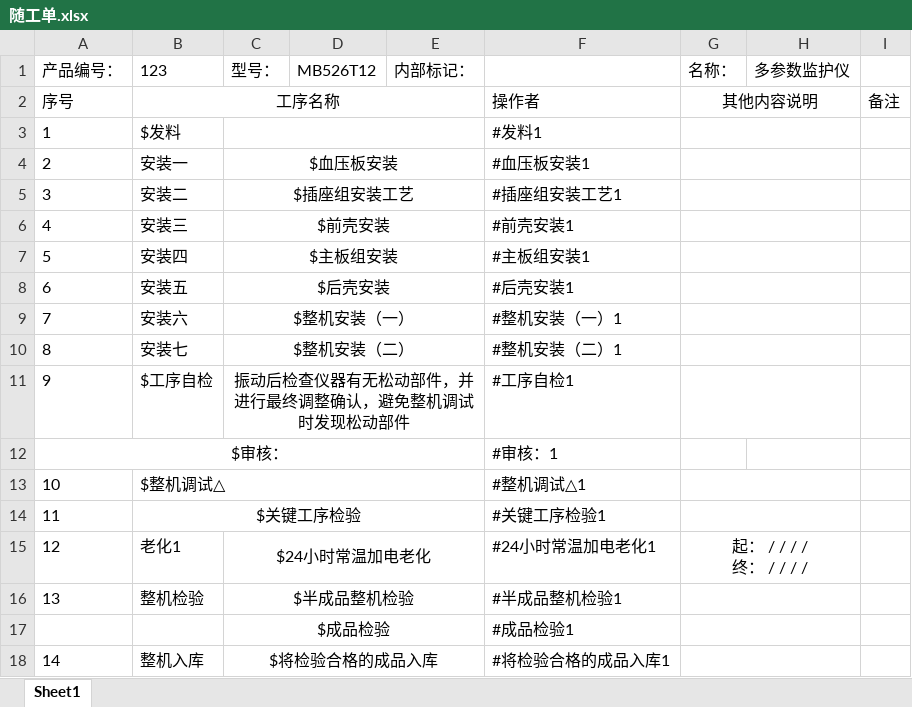
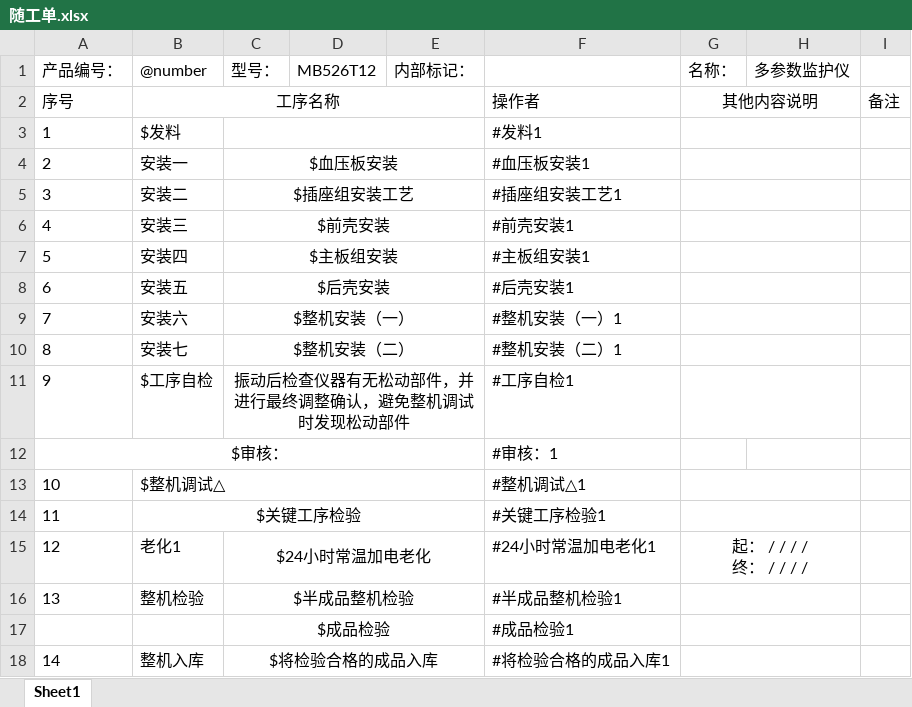
Before and after one commit to bjutH/mb, an Excel workbook: src/main/resources/EXCEL/随工单.xlsx, sheet Sheet1, drawn as a sheet; values as stored, in another font and other column widths than the file's, no borders; the diff names each change by its address in the sheet, - before the commit and + after, or states it on an @@ line.

```diff
--- a/src/main/resources/EXCEL/随工单.xlsx (sheet Sheet1)
+++ b/src/main/resources/EXCEL/随工单.xlsx (sheet Sheet1)
-B1: 123
+B1: @number
```
Also changed, not shown: 1 other file.
